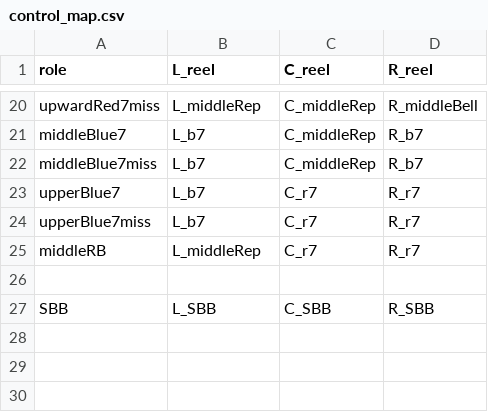
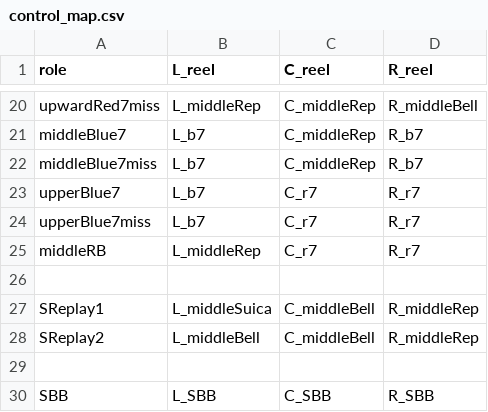
Before and after one commit to notpaint/pachislot, a CSV file: build_db/2_AT/csv/control_map.csv, drawn as a sheet; only a part is shown, gaps mark what is left out.

```diff
--- a/build_db/2_AT/csv/control_map.csv
+++ b/build_db/2_AT/csv/control_map.csv
@@ -26,2 +26,5 @@ middleRB,L_middleRep,C_r7,R_r7
 ,,,
+SReplay1,L_middleSuica,C_middleBell,R_middleRep
+SReplay2,L_middleBell,C_middleBell,R_middleRep
+,,,
 SBB,L_SBB,C_SBB,R_SBB
```
Also changed, not shown: 7 other files.
